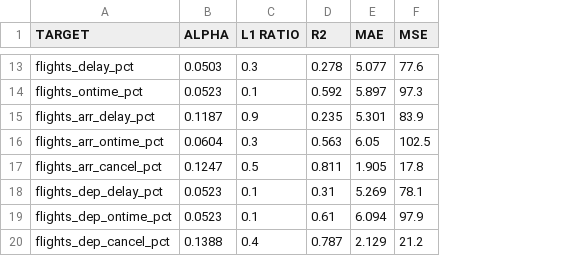
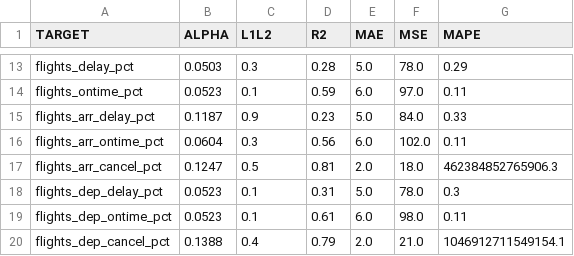
Before and after one commit to stevenhobbs/5501_Ontime_flights, a CSV file: model_output/elastic_net_results.csv, drawn as a sheet; only a part is shown, gaps mark what is left out; the diff covers the shown part only; the diff names each change by its address in the sheet, - before the commit and + after, or states it on an @@ line.

Commit message:
add MAPE metric

```diff
--- a/model_output/elastic_net_results.csv
+++ b/model_output/elastic_net_results.csv
+column G (MAPE), rows 13-20: 0.29 | 0.11 | 0.33 | 0.11 | 462384852765906.3 | 0.3 | 0.11 | 1046912711549154.1
-C1: L1 RATIO
+C1: L1L2
-D13 (R2): 0.278
+D13 (R2): 0.28
-E13 (MAE): 5.077
+E13 (MAE): 5.0
-F13 (MSE): 77.6
+F13 (MSE): 78.0
-D14 (R2): 0.592
+D14 (R2): 0.59
-E14 (MAE): 5.897
+E14 (MAE): 6.0
-F14 (MSE): 97.3
+F14 (MSE): 97.0
-D15 (R2): 0.235
+D15 (R2): 0.23
-E15 (MAE): 5.301
+E15 (MAE): 5.0
-F15 (MSE): 83.9
+F15 (MSE): 84.0
-D16 (R2): 0.563
+D16 (R2): 0.56
-E16 (MAE): 6.05
+E16 (MAE): 6.0
-F16 (MSE): 102.5
+F16 (MSE): 102.0
-D17 (R2): 0.811
+D17 (R2): 0.81
-E17 (MAE): 1.905
+E17 (MAE): 2.0
-F17 (MSE): 17.8
+F17 (MSE): 18.0
-E18 (MAE): 5.269
+E18 (MAE): 5.0
-F18 (MSE): 78.1
+F18 (MSE): 78.0
-E19 (MAE): 6.094
+E19 (MAE): 6.0
-F19 (MSE): 97.9
+F19 (MSE): 98.0
-D20 (R2): 0.787
+D20 (R2): 0.79
-E20 (MAE): 2.129
+E20 (MAE): 2.0
-F20 (MSE): 21.2
+F20 (MSE): 21.0
```
Also changed, not shown: 31 edited cells elsewhere in this file, 11 other files.
